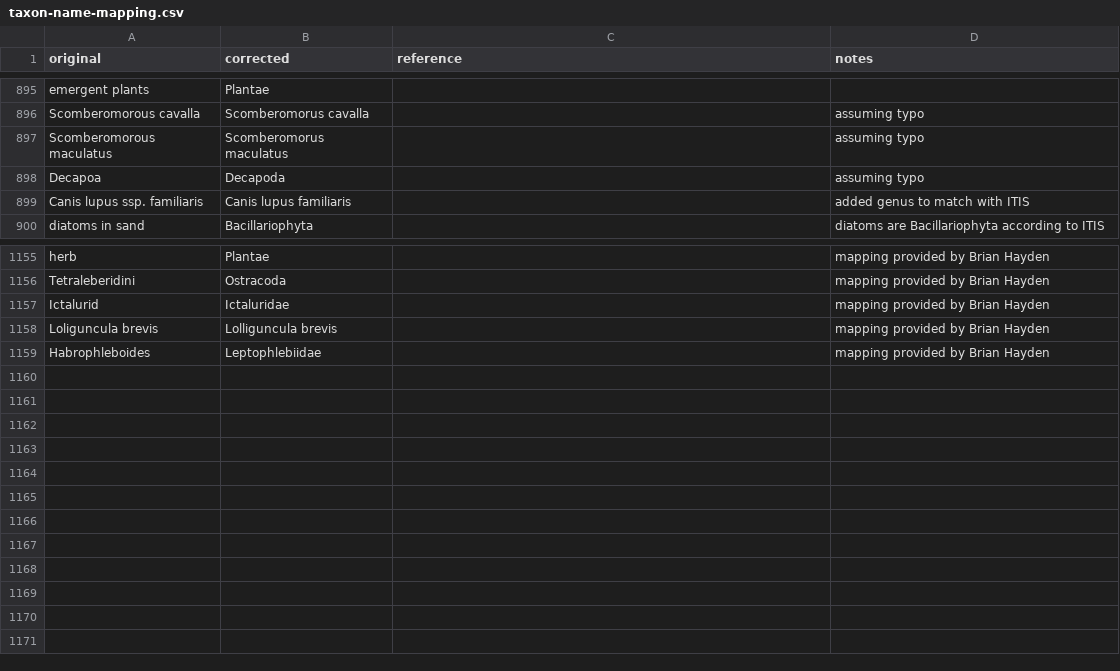
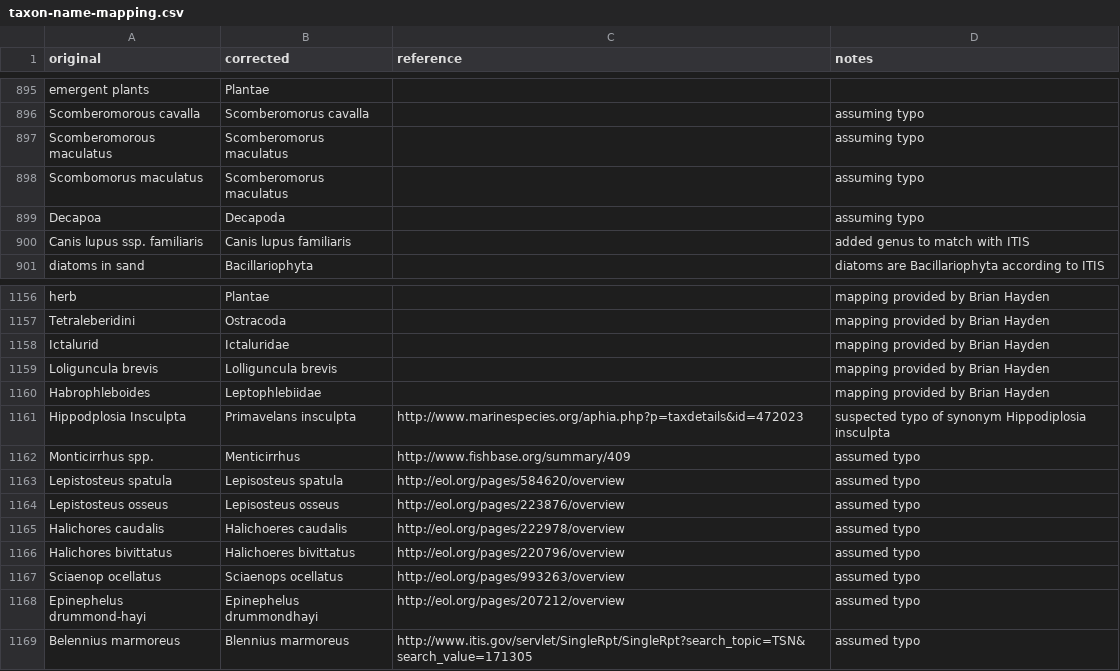
Before and after one commit to globalbioticinteractions/globalbioticinteractions, a CSV file: eol-globi-data-tool/src/main/resources/org/eol/globi/service/taxon-name-mapping.csv, drawn as a sheet; only a part is shown, gaps mark what is left out; the diff names each change by its address in the sheet, - before the commit and + after, or states it on an @@ line.

Commit message:
some name corrections

```diff
--- a/eol-globi-data-tool/src/main/resources/org/eol/globi/service/taxon-name-mapping.csv
+++ b/eol-globi-data-tool/src/main/resources/org/eol/globi/service/taxon-name-mapping.csv
+row 898: Scombomorus maculatus | Scomberomorus maculatus |  | assuming typo
+row 1161: Hippodplosia Insculpta | Primavelans insculpta | http://www.marinespecies.org/aphia.php?p=taxdetails&id=472023 | suspected typo of synonym Hippodiplosia insculpta
+row 1162: Monticirrhus spp. | Menticirrhus | http://www.fishbase.org/summary/409 | assumed typo
+row 1163: Lepistosteus spatula | Lepisosteus spatula | http://eol.org/pages/584620/overview | assumed typo
+row 1164: Lepistosteus osseus | Lepisosteus osseus | http://eol.org/pages/223876/overview | assumed typo
+row 1165: Halichores caudalis | Halichoeres caudalis | http://eol.org/pages/222978/overview | assumed typo
+row 1166: Halichores bivittatus | Halichoeres bivittatus | http://eol.org/pages/220796/overview | assumed typo
+row 1167: Sciaenop ocellatus | Sciaenops ocellatus | http://eol.org/pages/993263/overview | assumed typo
+row 1168: Epinephelus drummond-hayi | Epinephelus drummondhayi | http://eol.org/pages/207212/overview | assumed typo
+row 1169: Belennius marmoreus | Blennius marmoreus | http://www.itis.gov/servlet/SingleRpt/SingleRpt?search_topic=TSN&search_value=171305 | assumed typo
```
Also changed, not shown: 2 other files.
